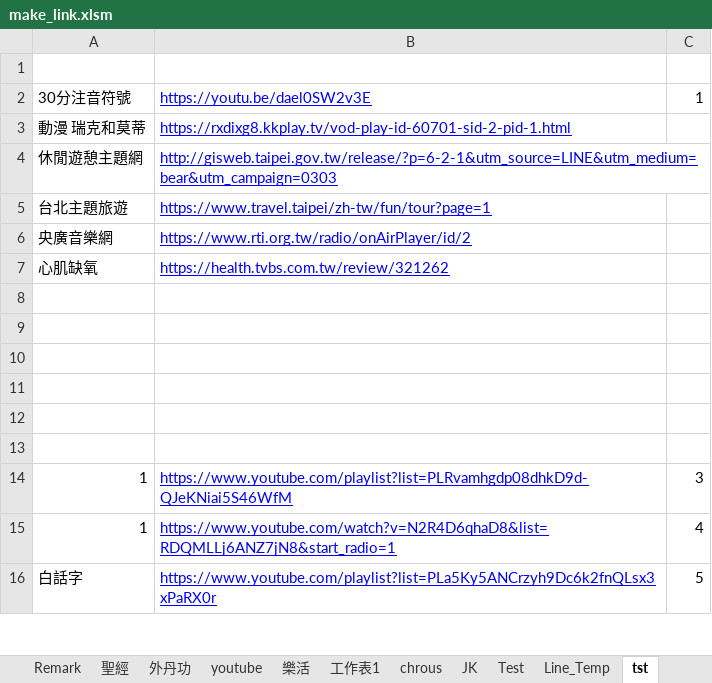
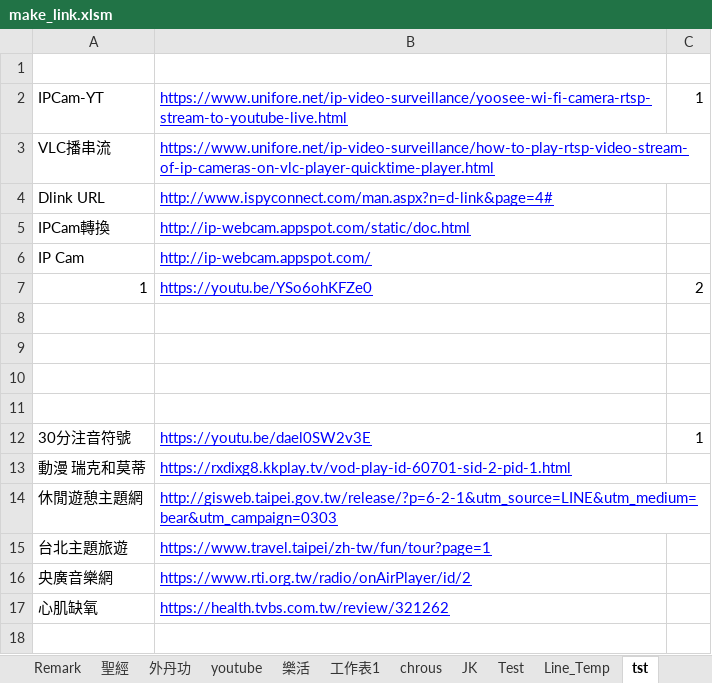
Before and after one commit to svn12/svn12.github.io, an Excel workbook: make_link.xlsm, sheet tst, drawn as a sheet; only a part is shown; the shorter side is filled out with more unchanged rows; values as stored, in another font and other column widths than the file's, no borders; the diff names each change by its address in the sheet, - before the commit and + after, or states it on an @@ line.

```diff
--- a/make_link.xlsm (sheet tst)
+++ b/make_link.xlsm (sheet tst)
+row 2: IPCam-YT | https://www.unifore.net/ip-video-surveillance/yoosee-wi-fi-camera-rtsp-stream-to-youtube-live.html | 1
+row 3: VLC播串流 | https://www.unifore.net/ip-video-surveillance/how-to-play-rtsp-video-stream-of-ip-cameras-on-vlc-player-quicktime-player.html
+row 4: Dlink URL | http://www.ispyconnect.com/man.aspx?n=d-link&page=4#
+row 5: IPCam轉換 | http://ip-webcam.appspot.com/static/doc.html
+row 6: IP Cam | http://ip-webcam.appspot.com/
+row 7: 1 | https://youtu.be/YSo6ohKFZe0 | 2
+row 8: (empty)
+row 9: (empty)
+row 10: (empty)
+row 11: (empty)
```
Also changed, not shown: sheet index, charts or pictures, 3 other files.
